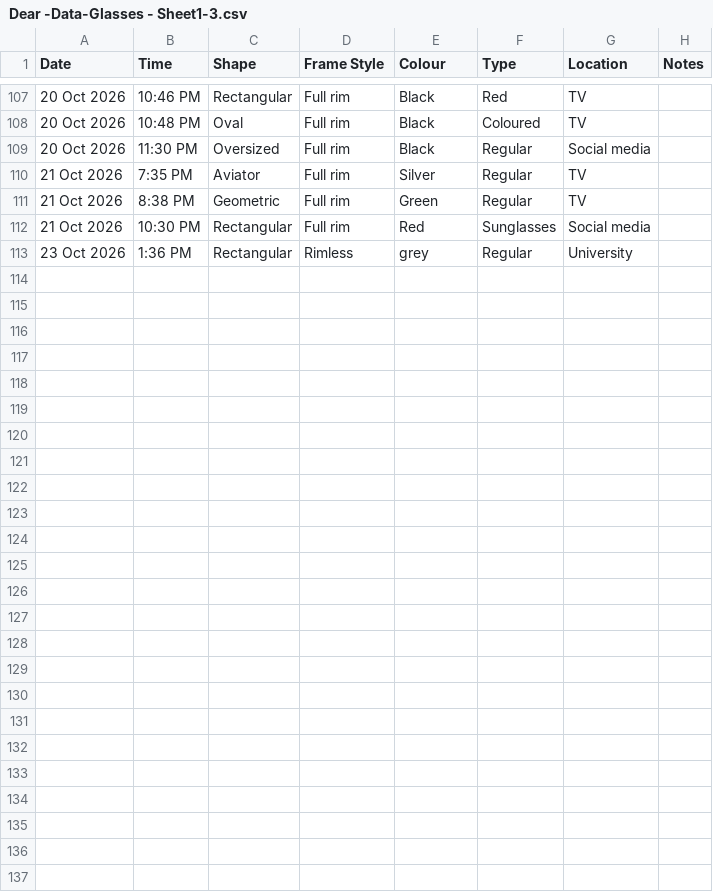
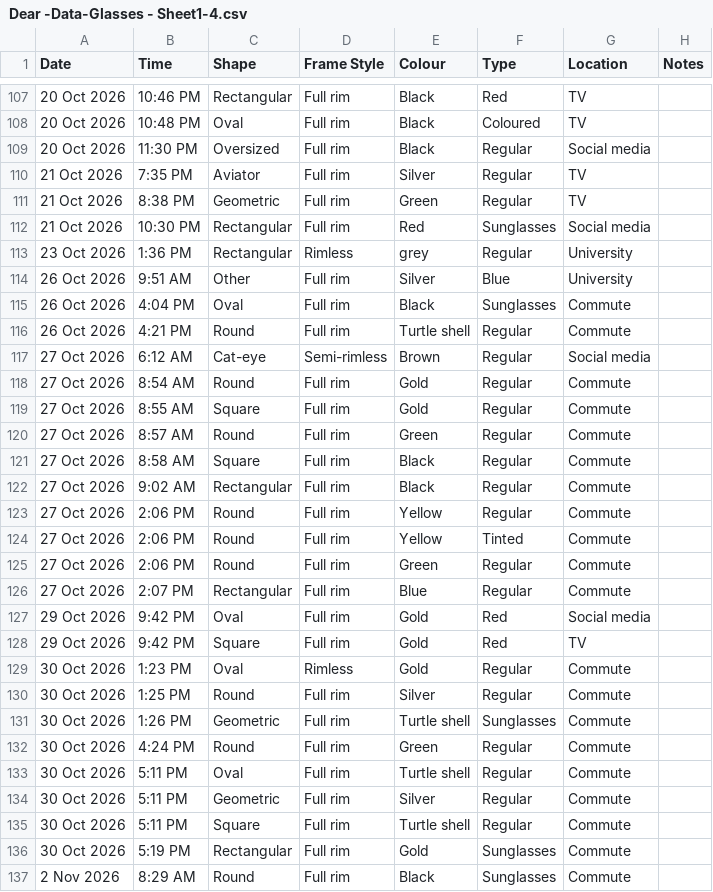
Before and after one commit to Theanesh-J/Dear_data_project, a CSV file: data/Dear -Data-Glasses - Sheet1-4.csv (was data/Dear -Data-Glasses - Sheet1-3.csv), drawn as a sheet; only a part is shown, gaps mark what is left out.

Commit message:
Update data

```diff
--- a/data/Dear -Data-Glasses - Sheet1-3.csv
+++ b/data/Dear -Data-Glasses - Sheet1-4.csv
@@ -113 +113,25 @@ Date,Time,Shape,Frame Style,Colour,Type,Location,Notes
 23 Oct 2026,1:36 PM,Rectangular,Rimless,grey,Regular,University,
+26 Oct 2026,9:51 AM,Other,Full rim,Silver,Blue,University,
+26 Oct 2026,4:04 PM,Oval,Full rim,Black,Sunglasses,Commute,
+26 Oct 2026,4:21 PM,Round,Full rim,Turtle shell,Regular,Commute,
+27 Oct 2026,6:12 AM,Cat-eye,Semi-rimless,Brown,Regular,Social media,
+27 Oct 2026,8:54 AM,Round,Full rim,Gold,Regular,Commute,
+27 Oct 2026,8:55 AM,Square,Full rim,Gold,Regular,Commute,
+27 Oct 2026,8:57 AM,Round,Full rim,Green,Regular,Commute,
+27 Oct 2026,8:58 AM,Square,Full rim,Black,Regular,Commute,
+27 Oct 2026,9:02 AM,Rectangular,Full rim,Black,Regular,Commute,
+27 Oct 2026,2:06 PM,Round,Full rim,Yellow,Regular,Commute,
+27 Oct 2026,2:06 PM,Round,Full rim,Yellow,Tinted,Commute,
+27 Oct 2026,2:06 PM,Round,Full rim,Green,Regular,Commute,
+27 Oct 2026,2:07 PM,Rectangular,Full rim,Blue,Regular,Commute,
+29 Oct 2026,9:42 PM,Oval,Full rim,Gold,Red,Social media,
+29 Oct 2026,9:42 PM,Square,Full rim,Gold,Red,TV,
+30 Oct 2026,1:23 PM,Oval,Rimless,Gold,Regular,Commute,
+30 Oct 2026,1:25 PM,Round,Full rim,Silver,Regular,Commute,
+30 Oct 2026,1:26 PM,Geometric,Full rim,Turtle shell,Sunglasses,Commute,
+30 Oct 2026,4:24 PM,Round,Full rim,Green,Regular,Commute,
+30 Oct 2026,5:11 PM,Oval,Full rim,Turtle shell,Regular,Commute,
+30 Oct 2026,5:11 PM,Geometric,Full rim,Silver,Regular,Commute,
+30 Oct 2026,5:11 PM,Square,Full rim,Turtle shell,Regular,Commute,
+30 Oct 2026,5:19 PM,Rectangular,Full rim,Gold,Sunglasses,Commute,
+2 Nov 2026,8:29 AM,Round,Full rim,Black,Sunglasses,Commute,
```
Also changed, not shown: 1 other file.
